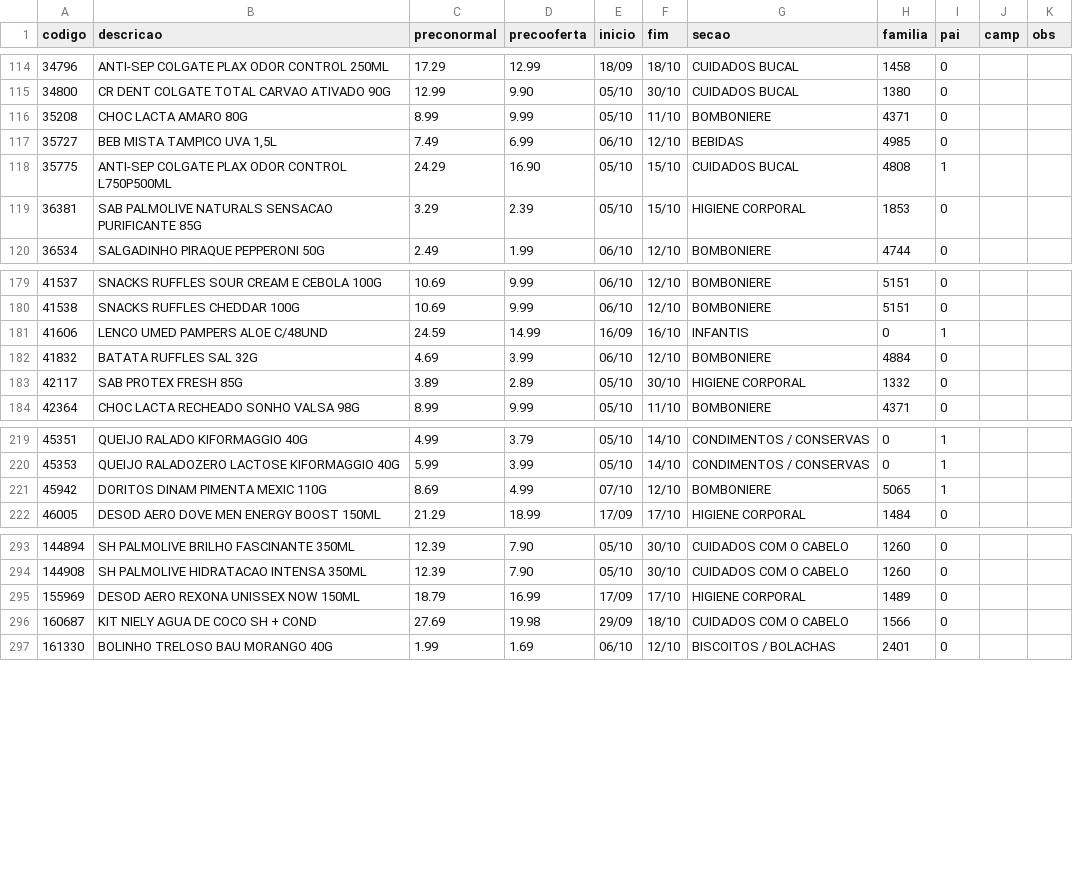
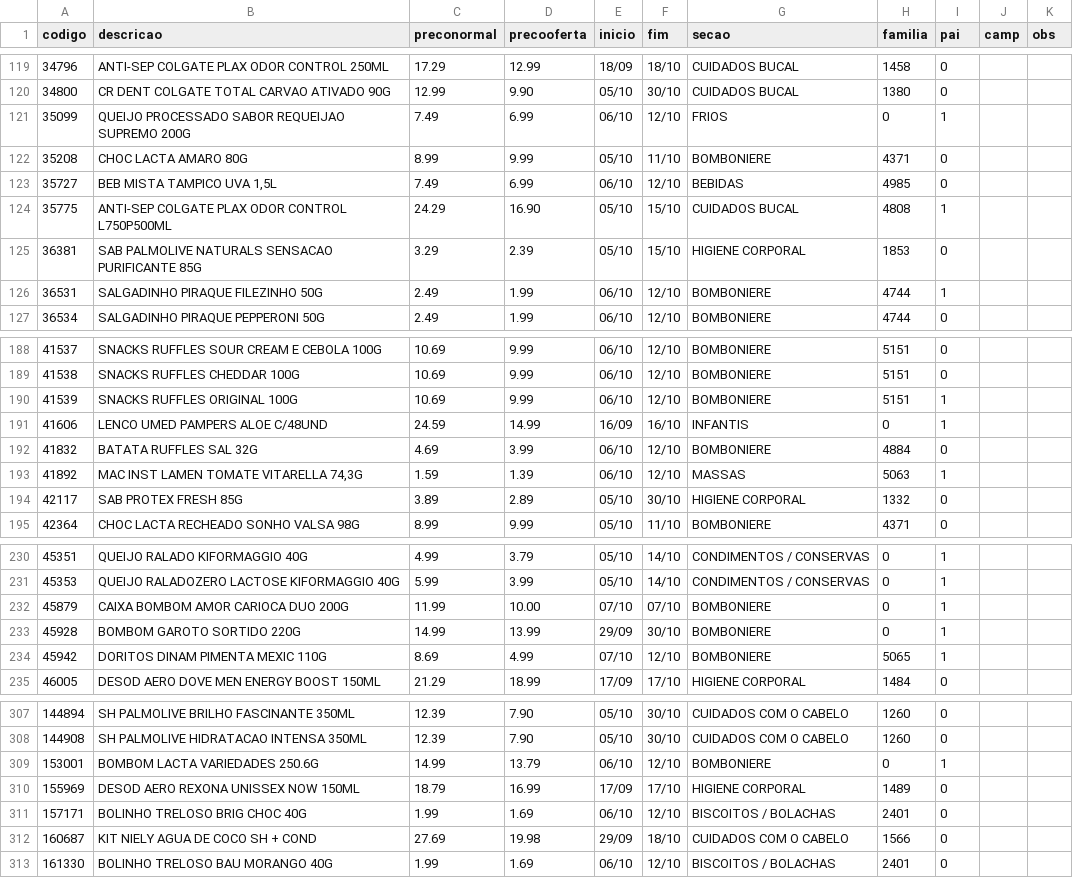
Before and after one commit to luciano504/placas, a CSV file: data/loja1.csv, drawn as a sheet; only a part is shown, gaps mark what is left out; the diff covers the shown part only; the diff names each change by its address in the sheet, - before the commit and + after, or states it on an @@ line.

```diff
--- a/data/loja1.csv
+++ b/data/loja1.csv
+row 121: 35099 | QUEIJO PROCESSADO SABOR REQUEIJAO SUPREMO 200G | 7.49 | 6.99 | 06/10 | 12/10 | FRIOS | 0 | 1
+row 126: 36531 | SALGADINHO PIRAQUE FILEZINHO 50G | 2.49 | 1.99 | 06/10 | 12/10 | BOMBONIERE | 4744 | 1
+row 190: 41539 | SNACKS RUFFLES ORIGINAL 100G | 10.69 | 9.99 | 06/10 | 12/10 | BOMBONIERE | 5151 | 1
+row 193: 41892 | MAC INST LAMEN TOMATE VITARELLA 74,3G | 1.59 | 1.39 | 06/10 | 12/10 | MASSAS | 5063 | 1
+row 232: 45879 | CAIXA BOMBOM AMOR CARIOCA DUO 200G | 11.99 | 10.00 | 07/10 | 07/10 | BOMBONIERE | 0 | 1
+row 233: 45928 | BOMBOM GAROTO SORTIDO 220G | 14.99 | 13.99 | 29/09 | 30/10 | BOMBONIERE | 0 | 1
+row 309: 153001 | BOMBOM LACTA VARIEDADES 250.6G | 14.99 | 13.79 | 06/10 | 12/10 | BOMBONIERE | 0 | 1
+row 311: 157171 | BOLINHO TRELOSO BRIG CHOC 40G | 1.99 | 1.69 | 06/10 | 12/10 | BISCOITOS / BOLACHAS | 2401 | 0
```
Also changed, not shown: 11 added rows elsewhere in this file, data/loja2.csv, data/loja3.csv, 6 other files.
